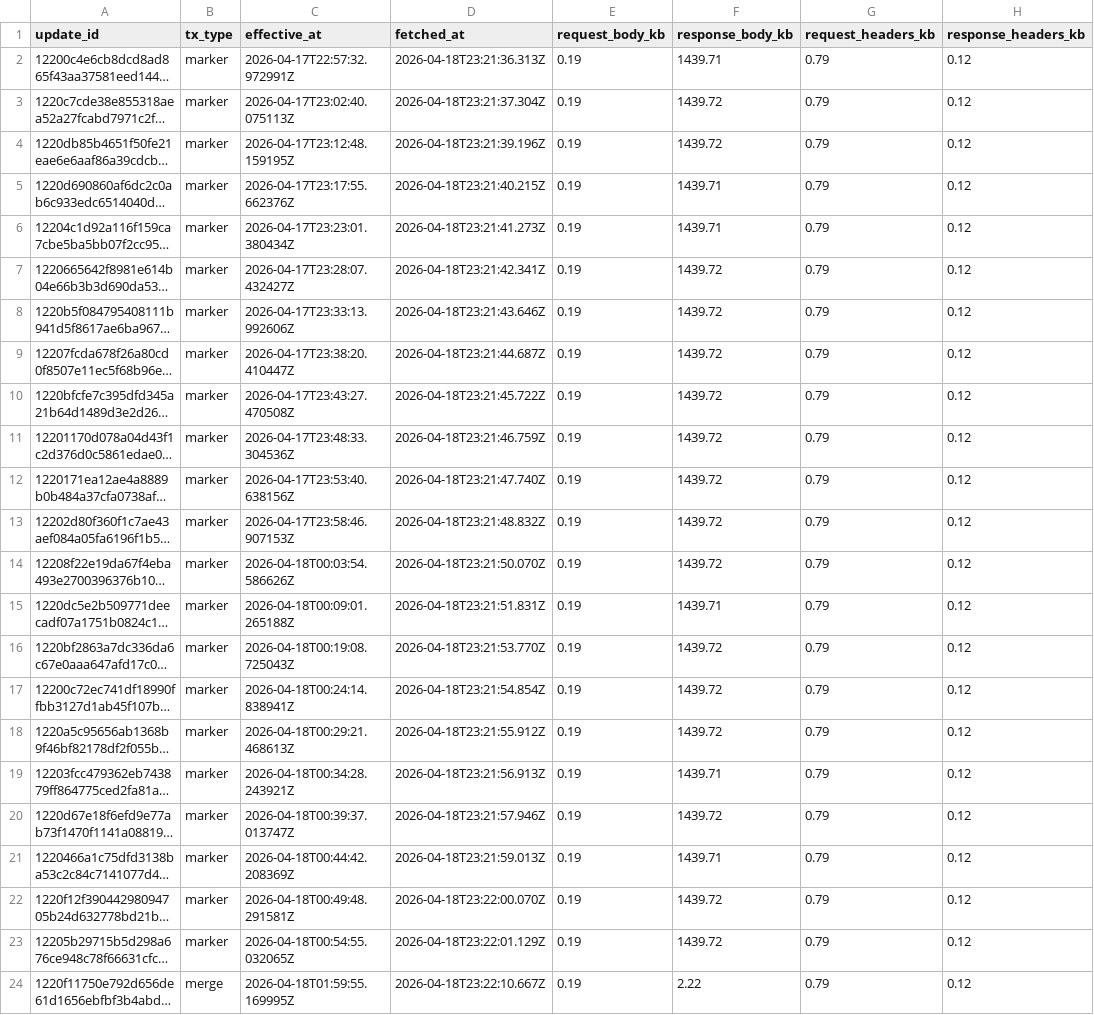
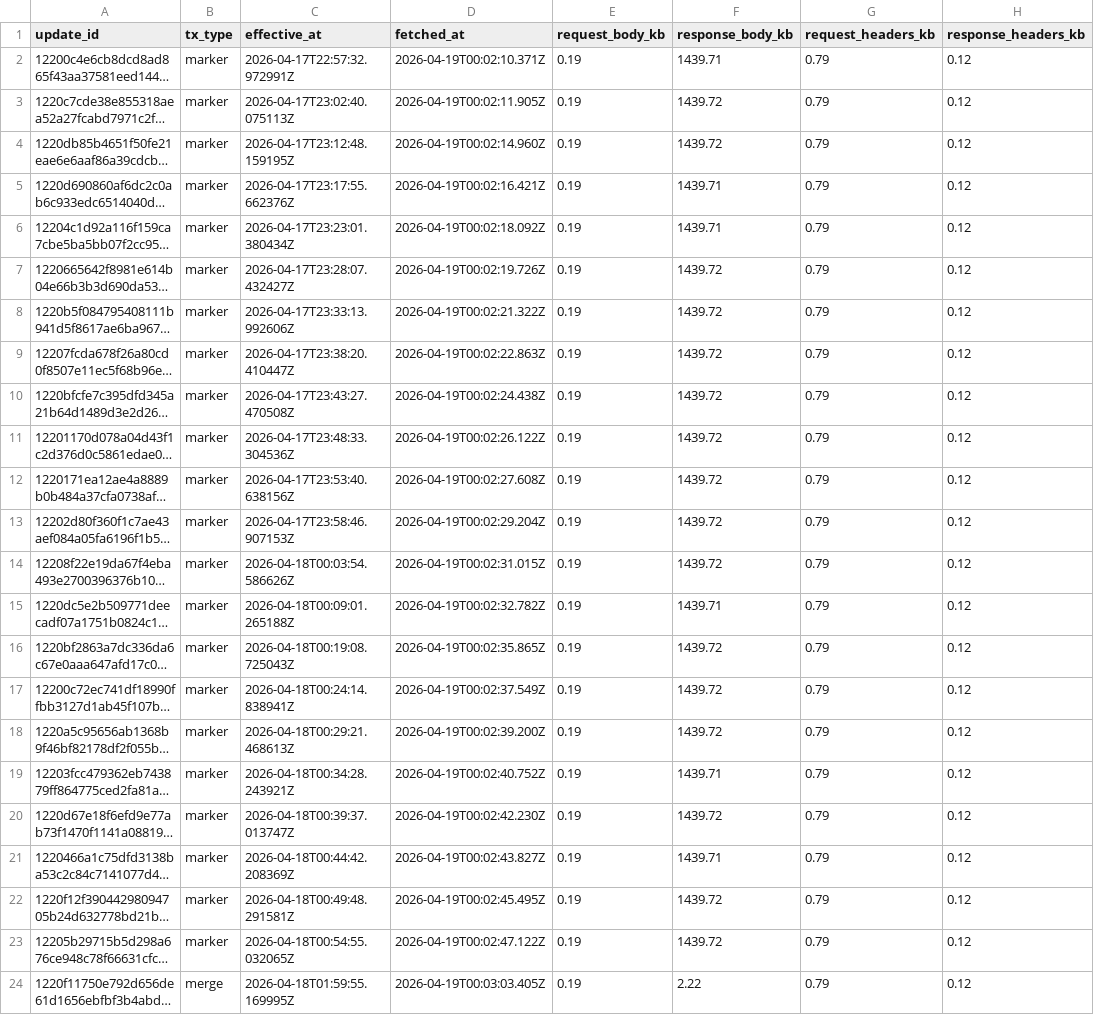
Before and after one commit to ipsita4/validator-traffic-tools, a CSV file: docs/tx_traffic_4types.csv, drawn as a sheet; only a part is shown; long unchanged cells end in …; the diff names each change by its address in the sheet, - before the commit and + after, or states it on an @@ line.

```diff
--- a/docs/tx_traffic_4types.csv
+++ b/docs/tx_traffic_4types.csv
-D2 (fetched_at): 2026-04-18T23:21:36.313Z
+D2 (fetched_at): 2026-04-19T00:02:10.371Z
-D3 (fetched_at): 2026-04-18T23:21:37.304Z
+D3 (fetched_at): 2026-04-19T00:02:11.905Z
-D4 (fetched_at): 2026-04-18T23:21:39.196Z
+D4 (fetched_at): 2026-04-19T00:02:14.960Z
-D5 (fetched_at): 2026-04-18T23:21:40.215Z
+D5 (fetched_at): 2026-04-19T00:02:16.421Z
-D6 (fetched_at): 2026-04-18T23:21:41.273Z
+D6 (fetched_at): 2026-04-19T00:02:18.092Z
-D7 (fetched_at): 2026-04-18T23:21:42.341Z
+D7 (fetched_at): 2026-04-19T00:02:19.726Z
-D8 (fetched_at): 2026-04-18T23:21:43.646Z
+D8 (fetched_at): 2026-04-19T00:02:21.322Z
-D9 (fetched_at): 2026-04-18T23:21:44.687Z
+D9 (fetched_at): 2026-04-19T00:02:22.863Z
-D10 (fetched_at): 2026-04-18T23:21:45.722Z
+D10 (fetched_at): 2026-04-19T00:02:24.438Z
-D11 (fetched_at): 2026-04-18T23:21:46.759Z
+D11 (fetched_at): 2026-04-19T00:02:26.122Z
-D12 (fetched_at): 2026-04-18T23:21:47.740Z
+D12 (fetched_at): 2026-04-19T00:02:27.608Z
-D13 (fetched_at): 2026-04-18T23:21:48.832Z
+D13 (fetched_at): 2026-04-19T00:02:29.204Z
-D14 (fetched_at): 2026-04-18T23:21:50.070Z
+D14 (fetched_at): 2026-04-19T00:02:31.015Z
-D15 (fetched_at): 2026-04-18T23:21:51.831Z
+D15 (fetched_at): 2026-04-19T00:02:32.782Z
-D16 (fetched_at): 2026-04-18T23:21:53.770Z
+D16 (fetched_at): 2026-04-19T00:02:35.865Z
-D17 (fetched_at): 2026-04-18T23:21:54.854Z
+D17 (fetched_at): 2026-04-19T00:02:37.549Z
-D18 (fetched_at): 2026-04-18T23:21:55.912Z
+D18 (fetched_at): 2026-04-19T00:02:39.200Z
-D19 (fetched_at): 2026-04-18T23:21:56.913Z
+D19 (fetched_at): 2026-04-19T00:02:40.752Z
-D20 (fetched_at): 2026-04-18T23:21:57.946Z
+D20 (fetched_at): 2026-04-19T00:02:42.230Z
-D21 (fetched_at): 2026-04-18T23:21:59.013Z
+D21 (fetched_at): 2026-04-19T00:02:43.827Z
-D22 (fetched_at): 2026-04-18T23:22:00.070Z
+D22 (fetched_at): 2026-04-19T00:02:45.495Z
-D23 (fetched_at): 2026-04-18T23:22:01.129Z
+D23 (fetched_at): 2026-04-19T00:02:47.122Z
-D24 (fetched_at): 2026-04-18T23:22:10.667Z
+D24 (fetched_at): 2026-04-19T00:03:03.405Z
```
Also changed, not shown: docs/tx_kb_data.csv, docs/tx_traffic.csv, 3 other files.
